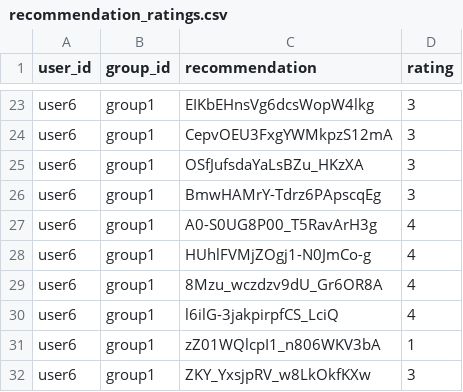
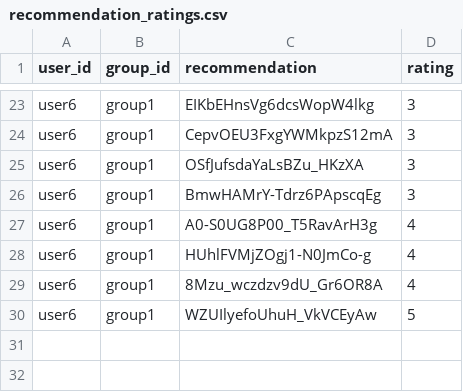
Before and after one commit to demondeployer7/dss8, a CSV file: recommendation_ratings.csv, drawn as a sheet; only a part is shown, gaps mark what is left out.

Commit message:
Update recommendation_ratings.csv via Streamlit app

```diff
--- a/recommendation_ratings.csv
+++ b/recommendation_ratings.csv
@@ -29,4 +29,2 @@ user6,group1,HUhlFVMjZOgj1-N0JmCo-g,4
 user6,group1,8Mzu_wczdzv9dU_Gr6OR8A,4
-user6,group1,l6ilG-3jakpirpfCS_LciQ,4
-user6,group1,zZ01WQlcpI1_n806WKV3bA,1
-user6,group1,ZKY_YxsjpRV_w8LkOkfKXw,3
+user6,group1,WZUIlyefoUhuH_VkVCEyAw,5
```
